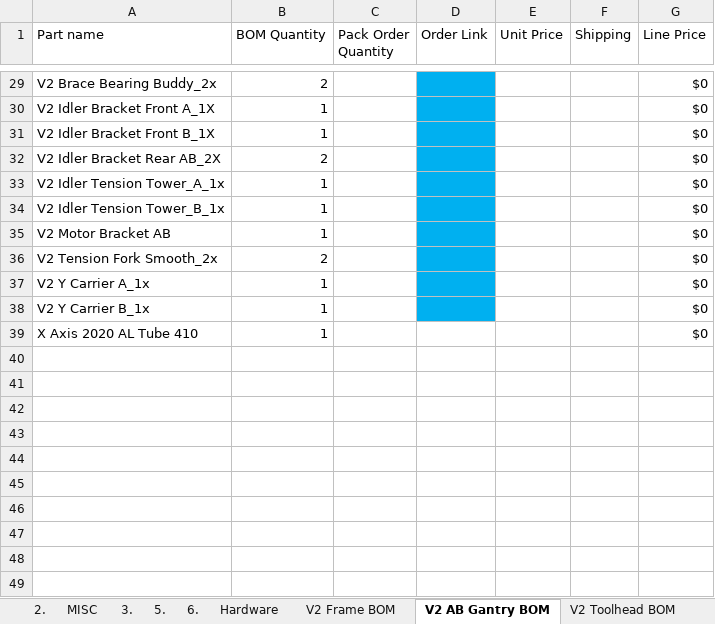
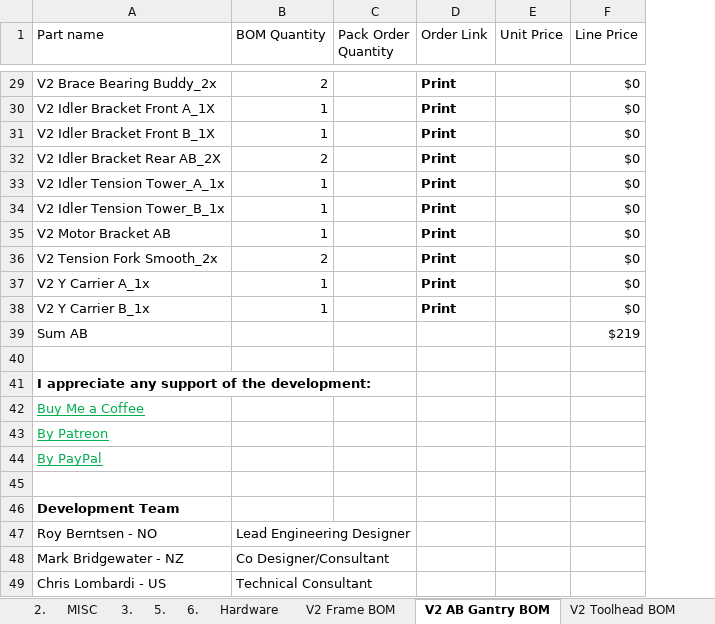
Before and after one commit to RoyBerntsenDesign/Project-Valkyrie, an Excel workbook: V2 BETA/BOM/Valkyrie BOM v2.0 Beta.xlsx, sheet V2 AB Gantry BOM, drawn as a sheet; only a part is shown, gaps mark what is left out; values as stored, in another font and other column widths than the file's, no borders; charts and pictures and table styles not drawn; removed rows and columns are numbered as before the commit, all else as after; the diff covers the shown part only; the diff names each change by its address in the sheet, - before the commit and + after, or states it on an @@ line.

```diff
--- a/V2 BETA/BOM/Valkyrie BOM v2.0 Beta.xlsx (sheet V2 AB Gantry BOM)
+++ b/V2 BETA/BOM/Valkyrie BOM v2.0 Beta.xlsx (sheet V2 AB Gantry BOM)
-column F (Shipping), empty
-D29:D38 (Order Link): (empty)
+D29:D38 (Order Link): Print
-D29:D38 fill: #00B0F0
+D29:D38 fill: none
+row 39: Sum AB |  |  |  |  | $219
-row 40: X Axis 2020 AL Tube 410 | 1 |  |  |  |  | $0
+row 40: (empty)
+row 41: I appreciate any support of the development:
+row 42: Buy Me a Coffee
+row 43: By Patreon
+row 44: By PayPal
+row 45: (empty)
+row 46: Development Team
+row 47: Roy Berntsen - NO | Lead Engineering Designer
+row 48: Mark Bridgewater - NZ | Co Designer/Consultant
+row 49: Chris Lombardi - US | Technical Consultant
```
Also changed, not shown: 5 added rows, 5 removed rows, 31 edited cells and cell formats elsewhere in this sheet, sheet Hardware, sheet V2 Frame BOM, formulas that keep their value, charts or pictures, 2 other files.
